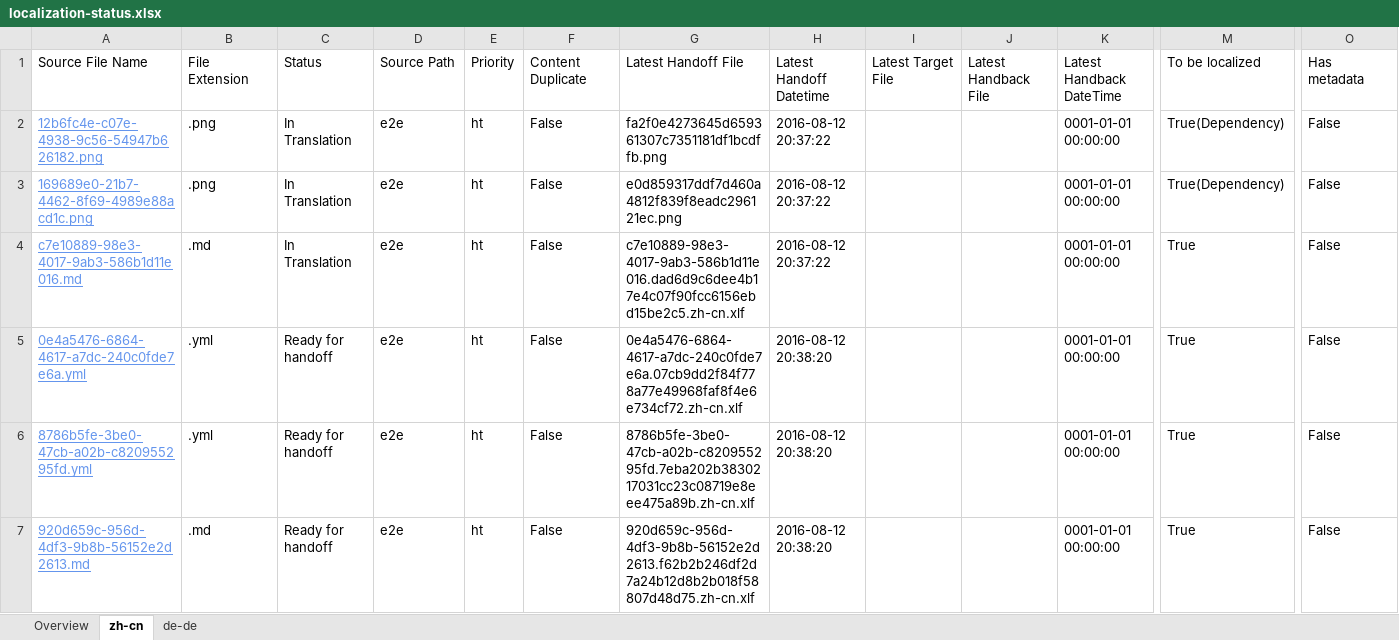
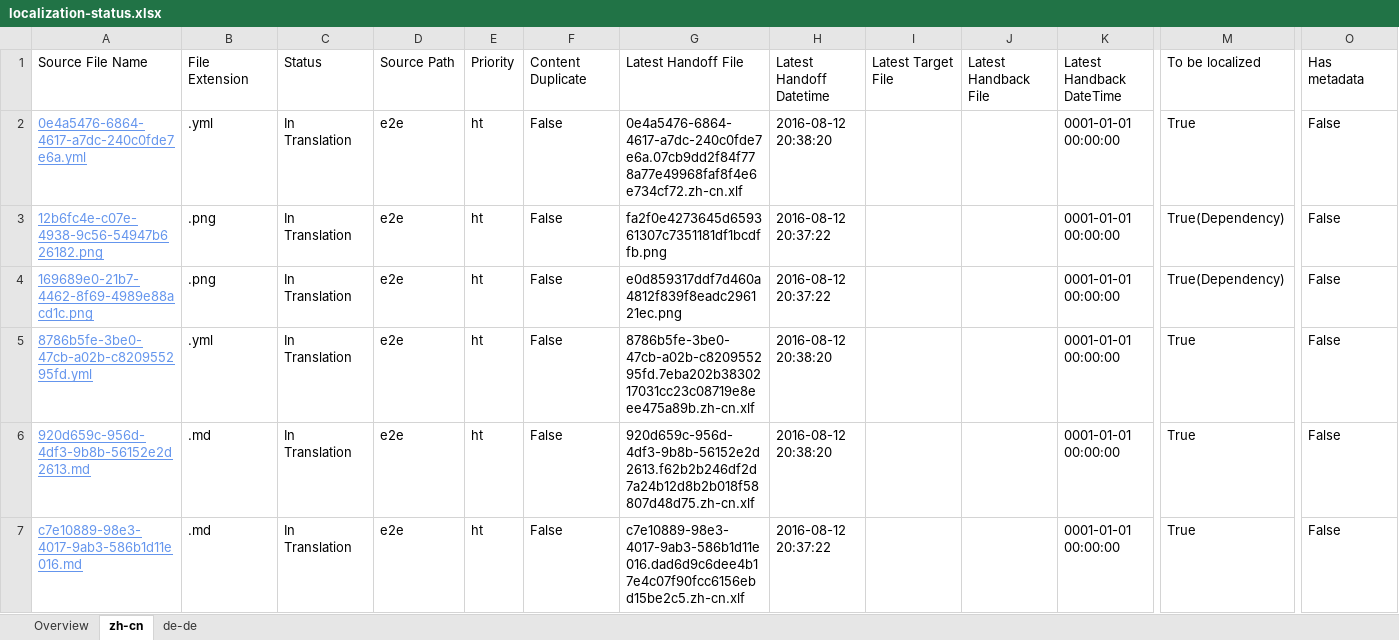
Before and after one commit to OpenLocalizationTestOrg/olhandback-e2e, an Excel workbook: ol-handback/OpenLocalizationTestOrg/oltest/ci/localization-status.xlsx, sheet zh-cn, drawn as a sheet; only a part is shown, gaps mark what is left out; values as stored, in another font and other column widths than the file's, no borders; table styles not drawn; removed rows and columns are numbered as before the commit, all else as after; rows hold the shown columns only; the diff names each change by its address in the sheet, - before the commit and + after, or states it on an @@ line.

```diff
--- a/ol-handback/OpenLocalizationTestOrg/oltest/ci/localization-status.xlsx (sheet zh-cn)
+++ b/ol-handback/OpenLocalizationTestOrg/oltest/ci/localization-status.xlsx (sheet zh-cn)
+row 2: 0e4a5476-6864-4617-a7dc-240c0fde7e6a.yml | .yml | In Translation | e2e | ht | False | 0e4a5476-6864-4617-a7dc-240c0fde7e6a.07cb9dd2f84f778a77e49968faf8f4e6e734cf72.zh-cn.xlf | 2016-08-12 20:38:20 |  |  | 0001-01-01 00:00:00 | True | False
+row 5: 8786b5fe-3be0-47cb-a02b-c820955295fd.yml | .yml | In Translation | e2e | ht | False | 8786b5fe-3be0-47cb-a02b-c820955295fd.7eba202b3830217031cc23c08719e8eee475a89b.zh-cn.xlf | 2016-08-12 20:38:20 |  |  | 0001-01-01 00:00:00 | True | False
+row 6: 920d659c-956d-4df3-9b8b-56152e2d2613.md | .md | In Translation | e2e | ht | False | 920d659c-956d-4df3-9b8b-56152e2d2613.f62b2b246df2d7a24b12d8b2b018f58807d48d75.zh-cn.xlf | 2016-08-12 20:38:20 |  |  | 0001-01-01 00:00:00 | True | False
-row 5: 0e4a5476-6864-4617-a7dc-240c0fde7e6a.yml | .yml | Ready for handoff | e2e | ht | False | 0e4a5476-6864-4617-a7dc-240c0fde7e6a.07cb9dd2f84f778a77e49968faf8f4e6e734cf72.zh-cn.xlf | 2016-08-12 20:38:20 |  |  | 0001-01-01 00:00:00 | True | False
-row 6: 8786b5fe-3be0-47cb-a02b-c820955295fd.yml | .yml | Ready for handoff | e2e | ht | False | 8786b5fe-3be0-47cb-a02b-c820955295fd.7eba202b3830217031cc23c08719e8eee475a89b.zh-cn.xlf | 2016-08-12 20:38:20 |  |  | 0001-01-01 00:00:00 | True | False
-row 7: 920d659c-956d-4df3-9b8b-56152e2d2613.md | .md | Ready for handoff | e2e | ht | False | 920d659c-956d-4df3-9b8b-56152e2d2613.f62b2b246df2d7a24b12d8b2b018f58807d48d75.zh-cn.xlf | 2016-08-12 20:38:20 |  |  | 0001-01-01 00:00:00 | True | False
```
Also changed, not shown: sheet de-de, sheet Overview.
